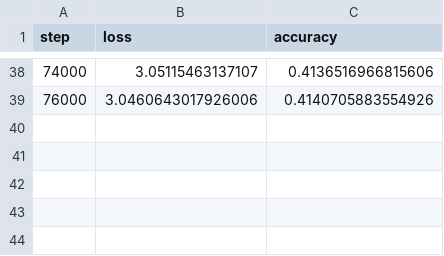
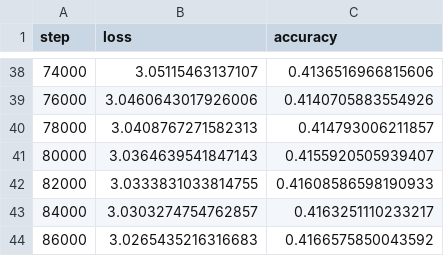
Before and after one commit to gamingkitty/AIFromScratch, a CSV file: Model Projects/Good Transformer Model/Loss/transformer_v1_test_data.csv, drawn as a sheet; only a part is shown, gaps mark what is left out.

Commit message:
Updated data and testing removing dropout

```diff
--- a/Model Projects/Good Transformer Model/Loss/transformer_v1_test_data.csv
+++ b/Model Projects/Good Transformer Model/Loss/transformer_v1_test_data.csv
@@ -39 +39,6 @@ step,loss,accuracy
 76000,3.0460643017926006,0.4140705883554926
+78000,3.0408767271582313,0.414793006211857
+80000,3.0364639541847143,0.4155920505939407
+82000,3.0333831033814755,0.41608586598190933
+84000,3.0303274754762857,0.4163251110233217
+86000,3.0265435216316683,0.4166575850043592
```
Also changed, not shown: 5 other files.
